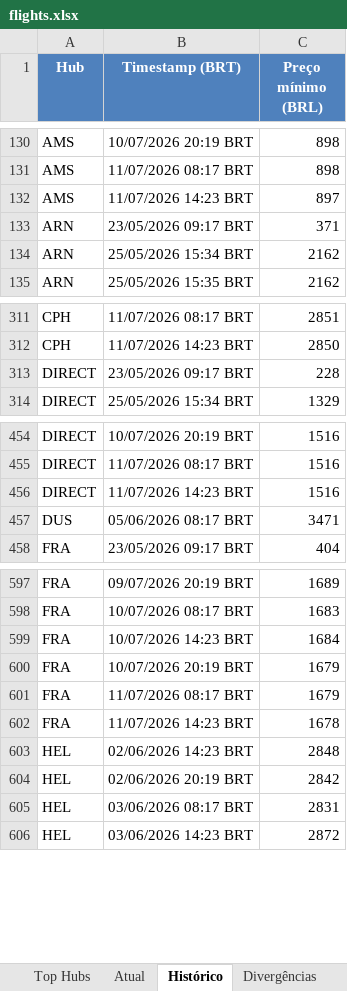
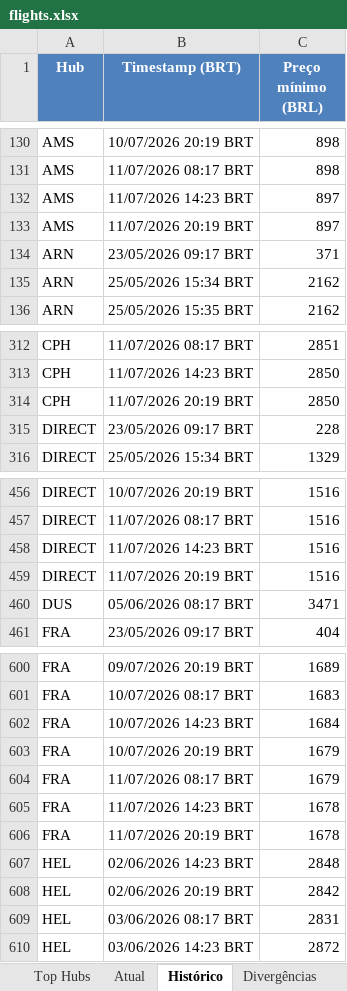
Before and after one commit to VoxJurTech/flight-monitor-dub-kef, an Excel workbook: docs/flights.xlsx, sheet Histórico, drawn as a sheet; only a part is shown, gaps mark what is left out; values as stored, in another font and other column widths than the file's, no borders; the diff names each change by its address in the sheet, - before the commit and + after, or states it on an @@ line.

```diff
--- a/docs/flights.xlsx (sheet Histórico)
+++ b/docs/flights.xlsx (sheet Histórico)
+row 133: AMS | 11/07/2026 20:19 BRT | 897
+row 314: CPH | 11/07/2026 20:19 BRT | 2850
+row 459: DIRECT | 11/07/2026 20:19 BRT | 1516
+row 606: FRA | 11/07/2026 20:19 BRT | 1678
```
Also changed, not shown: sheet Top Hubs, sheet Atual, 2 other files.
